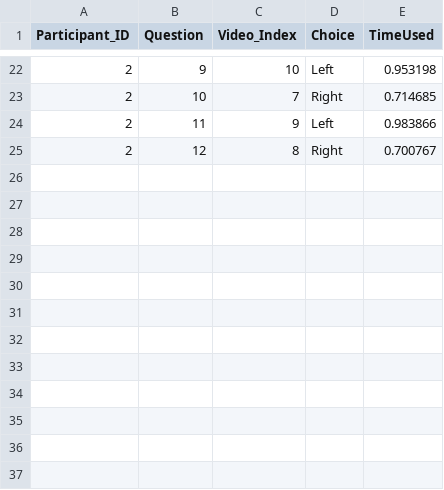
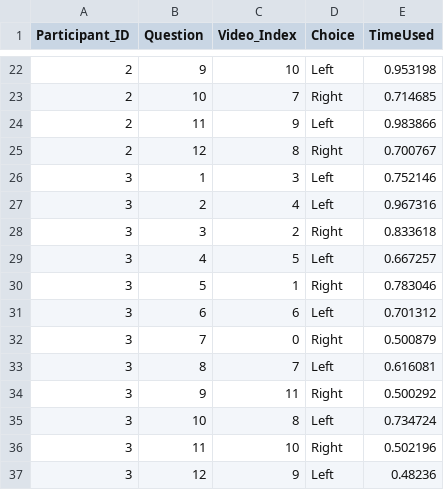
Before and after one commit to irc-hslu/hslu-quality-survey, a CSV file: survey_responses.csv, drawn as a sheet; only a part is shown, gaps mark what is left out.

```diff
--- a/survey_responses.csv
+++ b/survey_responses.csv
@@ -25 +25,13 @@ Participant_ID,Question,Video_Index,Choice,TimeUsed
 2,12,8,Right,0.700767
+3,1,3,Left,0.752146
+3,2,4,Left,0.967316
+3,3,2,Right,0.833618
+3,4,5,Left,0.667257
+3,5,1,Right,0.783046
+3,6,6,Left,0.701312
+3,7,0,Right,0.500879
+3,8,7,Left,0.616081
+3,9,11,Right,0.500292
+3,10,8,Left,0.734724
+3,11,10,Right,0.502196
+3,12,9,Left,0.48236
```
Also changed, not shown: 3 other files.
